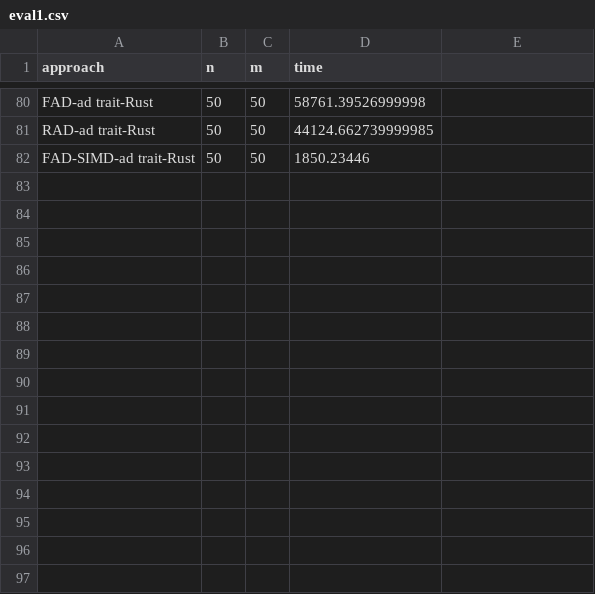
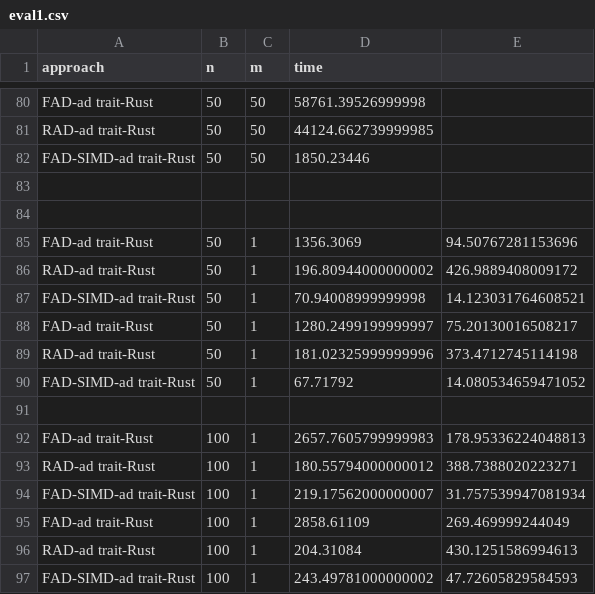
Before and after one commit to chen-dylan-liang/AD-TRAIT, a CSV file: Rust/results/eval1.csv, drawn as a sheet; only a part is shown, gaps mark what is left out; the diff names each change by its address in the sheet, - before the commit and + after, or states it on an @@ line.

```diff
--- a/Rust/results/eval1.csv
+++ b/Rust/results/eval1.csv
+row 83: (empty)
+row 84: (empty)
+row 85: FAD-ad trait-Rust | 50 | 1 | 1356.3069 | 94.50767281153696
+row 86: RAD-ad trait-Rust | 50 | 1 | 196.80944000000002 | 426.9889408009172
+row 87: FAD-SIMD-ad trait-Rust | 50 | 1 | 70.94008999999998 | 14.123031764608521
+row 88: FAD-ad trait-Rust | 50 | 1 | 1280.2499199999997 | 75.20130016508217
+row 89: RAD-ad trait-Rust | 50 | 1 | 181.02325999999996 | 373.4712745114198
+row 90: FAD-SIMD-ad trait-Rust | 50 | 1 | 67.71792 | 14.080534659471052
+row 91: (empty)
+row 92: FAD-ad trait-Rust | 100 | 1 | 2657.7605799999983 | 178.95336224048813
+row 93: RAD-ad trait-Rust | 100 | 1 | 180.55794000000012 | 388.7388020223271
+row 94: FAD-SIMD-ad trait-Rust | 100 | 1 | 219.17562000000007 | 31.757539947081934
+row 95: FAD-ad trait-Rust | 100 | 1 | 2858.61109 | 269.469999244049
+row 96: RAD-ad trait-Rust | 100 | 1 | 204.31084 | 430.1251586994613
+row 97: FAD-SIMD-ad trait-Rust | 100 | 1 | 243.49781000000002 | 47.72605829584593
```
Also changed, not shown: 5 other files.
